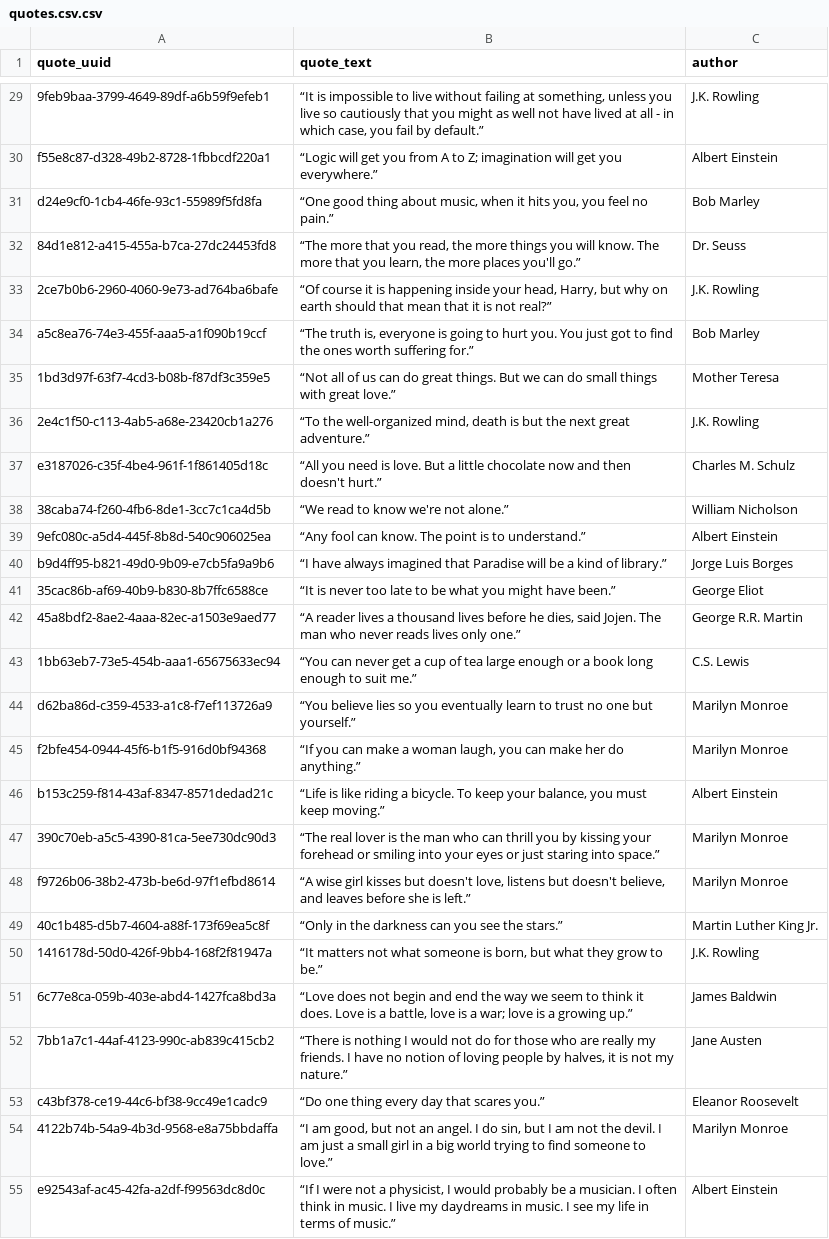
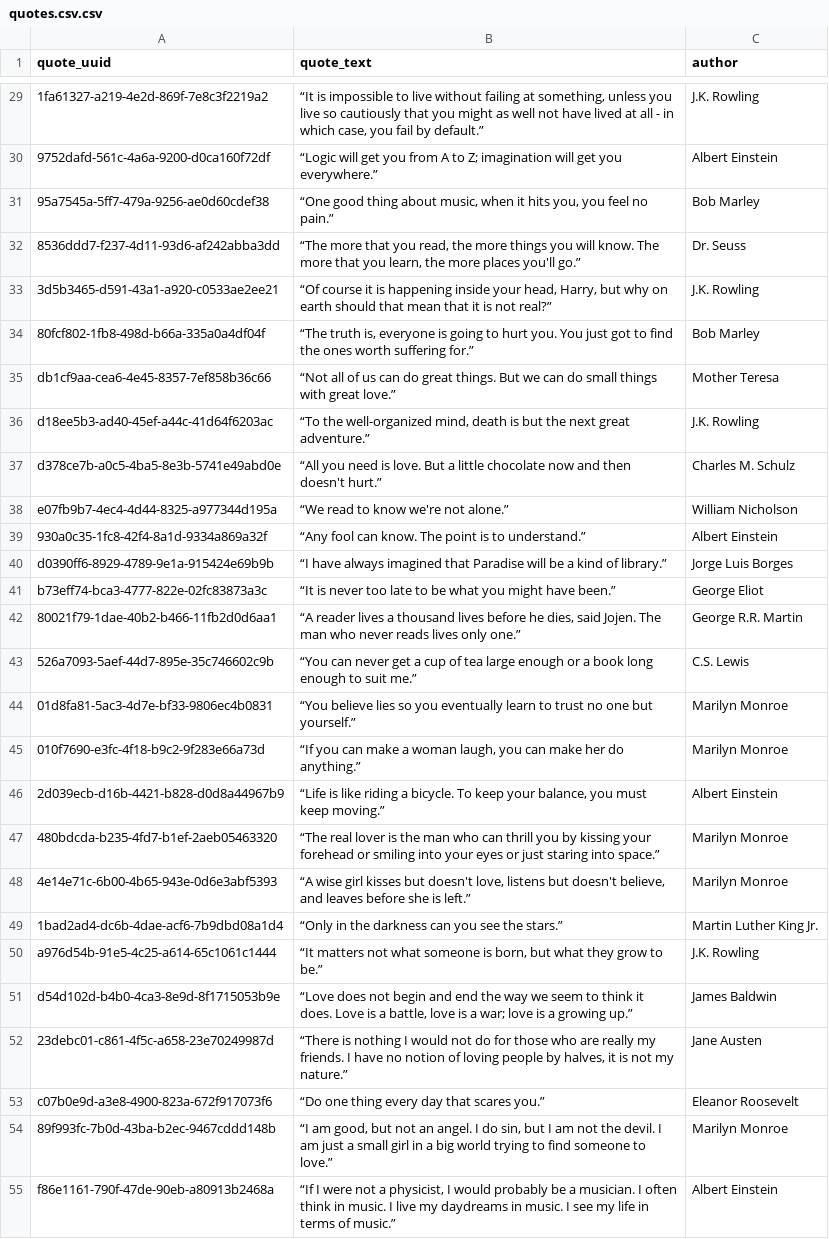
Before and after one commit to mpshmakov/scraping_quotes, a CSV file: data/quotes.csv.csv, drawn as a sheet; only a part is shown, gaps mark what is left out; the diff covers the shown part only; the diff names each change by its address in the sheet, - before the commit and + after, or states it on an @@ line.

```diff
--- a/data/quotes.csv.csv
+++ b/data/quotes.csv.csv
-A29 (quote_uuid): 9feb9baa-3799-4649-89df-a6b59f9efeb1
+A29 (quote_uuid): 1fa61327-a219-4e2d-869f-7e8c3f2219a2
-A30 (quote_uuid): f55e8c87-d328-49b2-8728-1fbbcdf220a1
+A30 (quote_uuid): 9752dafd-561c-4a6a-9200-d0ca160f72df
-A31 (quote_uuid): d24e9cf0-1cb4-46fe-93c1-55989f5fd8fa
+A31 (quote_uuid): 95a7545a-5ff7-479a-9256-ae0d60cdef38
-A32 (quote_uuid): 84d1e812-a415-455a-b7ca-27dc24453fd8
+A32 (quote_uuid): 8536ddd7-f237-4d11-93d6-af242abba3dd
-A33 (quote_uuid): 2ce7b0b6-2960-4060-9e73-ad764ba6bafe
+A33 (quote_uuid): 3d5b3465-d591-43a1-a920-c0533ae2ee21
-A34 (quote_uuid): a5c8ea76-74e3-455f-aaa5-a1f090b19ccf
+A34 (quote_uuid): 80fcf802-1fb8-498d-b66a-335a0a4df04f
-A35 (quote_uuid): 1bd3d97f-63f7-4cd3-b08b-f87df3c359e5
+A35 (quote_uuid): db1cf9aa-cea6-4e45-8357-7ef858b36c66
-A36 (quote_uuid): 2e4c1f50-c113-4ab5-a68e-23420cb1a276
+A36 (quote_uuid): d18ee5b3-ad40-45ef-a44c-41d64f6203ac
-A37 (quote_uuid): e3187026-c35f-4be4-961f-1f861405d18c
+A37 (quote_uuid): d378ce7b-a0c5-4ba5-8e3b-5741e49abd0e
-A38 (quote_uuid): 38caba74-f260-4fb6-8de1-3cc7c1ca4d5b
+A38 (quote_uuid): e07fb9b7-4ec4-4d44-8325-a977344d195a
-A39 (quote_uuid): 9efc080c-a5d4-445f-8b8d-540c906025ea
+A39 (quote_uuid): 930a0c35-1fc8-42f4-8a1d-9334a869a32f
-A40 (quote_uuid): b9d4ff95-b821-49d0-9b09-e7cb5fa9a9b6
+A40 (quote_uuid): d0390ff6-8929-4789-9e1a-915424e69b9b
-A41 (quote_uuid): 35cac86b-af69-40b9-b830-8b7ffc6588ce
+A41 (quote_uuid): b73eff74-bca3-4777-822e-02fc83873a3c
-A42 (quote_uuid): 45a8bdf2-8ae2-4aaa-82ec-a1503e9aed77
+A42 (quote_uuid): 80021f79-1dae-40b2-b466-11fb2d0d6aa1
-A43 (quote_uuid): 1bb63eb7-73e5-454b-aaa1-65675633ec94
+A43 (quote_uuid): 526a7093-5aef-44d7-895e-35c746602c9b
-A44 (quote_uuid): d62ba86d-c359-4533-a1c8-f7ef113726a9
+A44 (quote_uuid): 01d8fa81-5ac3-4d7e-bf33-9806ec4b0831
-A45 (quote_uuid): f2bfe454-0944-45f6-b1f5-916d0bf94368
+A45 (quote_uuid): 010f7690-e3fc-4f18-b9c2-9f283e66a73d
-A46 (quote_uuid): b153c259-f814-43af-8347-8571dedad21c
+A46 (quote_uuid): 2d039ecb-d16b-4421-b828-d0d8a44967b9
-A47 (quote_uuid): 390c70eb-a5c5-4390-81ca-5ee730dc90d3
+A47 (quote_uuid): 480bdcda-b235-4fd7-b1ef-2aeb05463320
-A48 (quote_uuid): f9726b06-38b2-473b-be6d-97f1efbd8614
+A48 (quote_uuid): 4e14e71c-6b00-4b65-943e-0d6e3abf5393
-A49 (quote_uuid): 40c1b485-d5b7-4604-a88f-173f69ea5c8f
+A49 (quote_uuid): 1bad2ad4-dc6b-4dae-acf6-7b9dbd08a1d4
-A50 (quote_uuid): 1416178d-50d0-426f-9bb4-168f2f81947a
+A50 (quote_uuid): a976d54b-91e5-4c25-a614-65c1061c1444
-A51 (quote_uuid): 6c77e8ca-059b-403e-abd4-1427fca8bd3a
+A51 (quote_uuid): d54d102d-b4b0-4ca3-8e9d-8f1715053b9e
-A52 (quote_uuid): 7bb1a7c1-44af-4123-990c-ab839c415cb2
+A52 (quote_uuid): 23debc01-c861-4f5c-a658-23e70249987d
-A53 (quote_uuid): c43bf378-ce19-44c6-bf38-9cc49e1cadc9
+A53 (quote_uuid): c07b0e9d-a3e8-4900-823a-672f917073f6
-A54 (quote_uuid): 4122b74b-54a9-4b3d-9568-e8a75bbdaffa
+A54 (quote_uuid): 89f993fc-7b0d-43ba-b2ec-9467cddd148b
-A55 (quote_uuid): e92543af-ac45-42fa-a2df-f99563dc8d0c
+A55 (quote_uuid): f86e1161-790f-47de-90eb-a80913b2468a
```
Also changed, not shown: 73 edited cells elsewhere in this file, data/quote_tag_link.csv, data/tags.csv, 27 other files.
